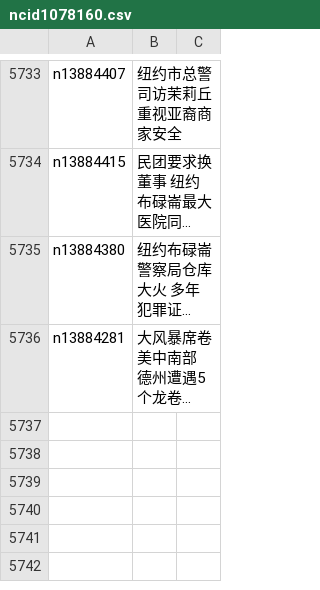
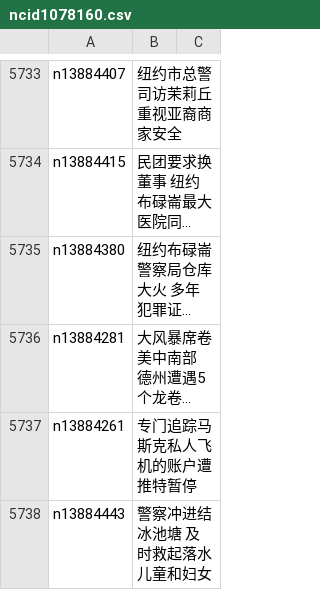
Before and after one commit to epic-marker/epoch-news, a CSV file: indexes/ncid1078160.csv, drawn as a sheet; only a part is shown, gaps mark what is left out; long unchanged cells end in …; the diff names each change by its address in the sheet, - before the commit and + after, or states it on an @@ line.

```diff
--- a/indexes/ncid1078160.csv
+++ b/indexes/ncid1078160.csv
+row 5737: n13884261 | 专门追踪马斯克私人飞机的账户遭推特暂停
+row 5738: n13884443 | 警察冲进结冰池塘 及时救起落水儿童和妇女
```
Also changed, not shown: indexes/ncid1078159.csv, indexes/ncid277.csv, 40 other files.
